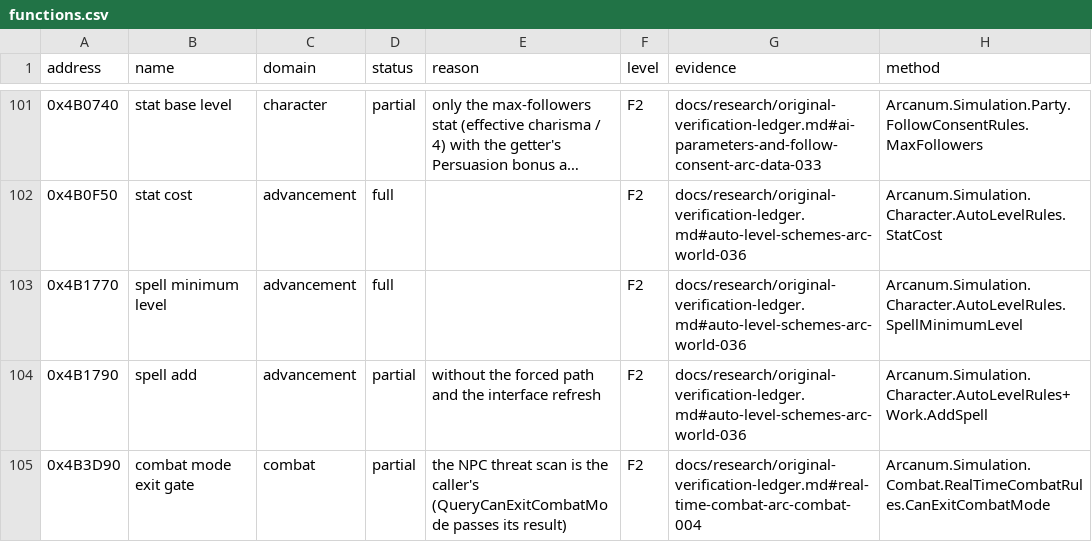
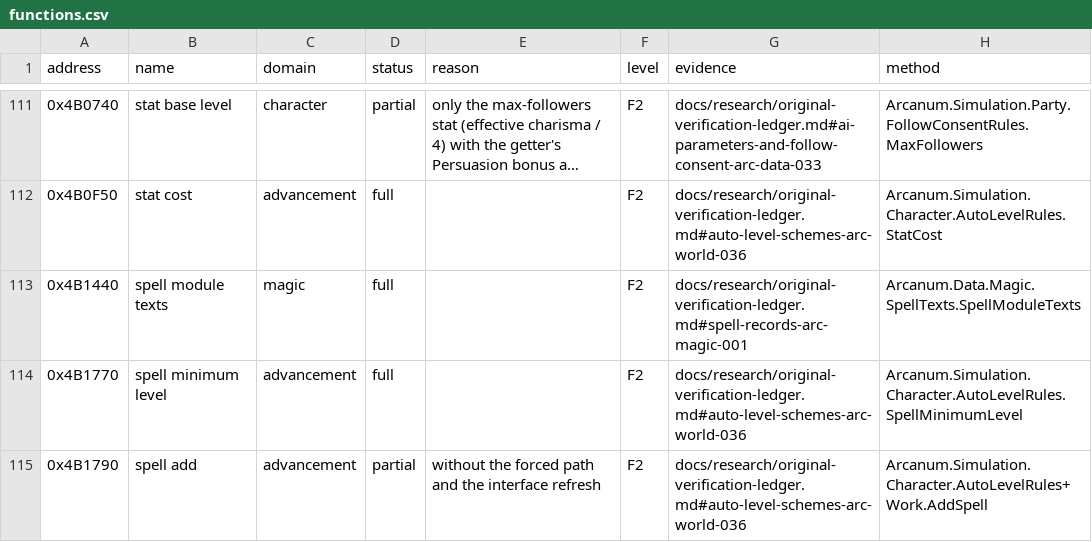
Before and after one commit to Simarglok/arcanum-steamwoven, a CSV file: docs/verification/functions.csv, drawn as a sheet; only a part is shown, gaps mark what is left out; the shorter side is filled out with more unchanged rows; long unchanged cells end in …; the diff covers the shown part only; the diff names each change by its address in the sheet, - before the commit and + after, or states it on an @@ line.

```diff
--- a/docs/verification/functions.csv
+++ b/docs/verification/functions.csv
+row 113: 0x4B1440 | spell module texts | magic | full |  | F2 | docs/research/original-verification-ledger.md#spell-records-arc-magic-001 | Arcanum.Data.Magic.SpellTexts.SpellModuleTexts
```
Also changed, not shown: 22 added rows elsewhere in this file, 12 other files.
